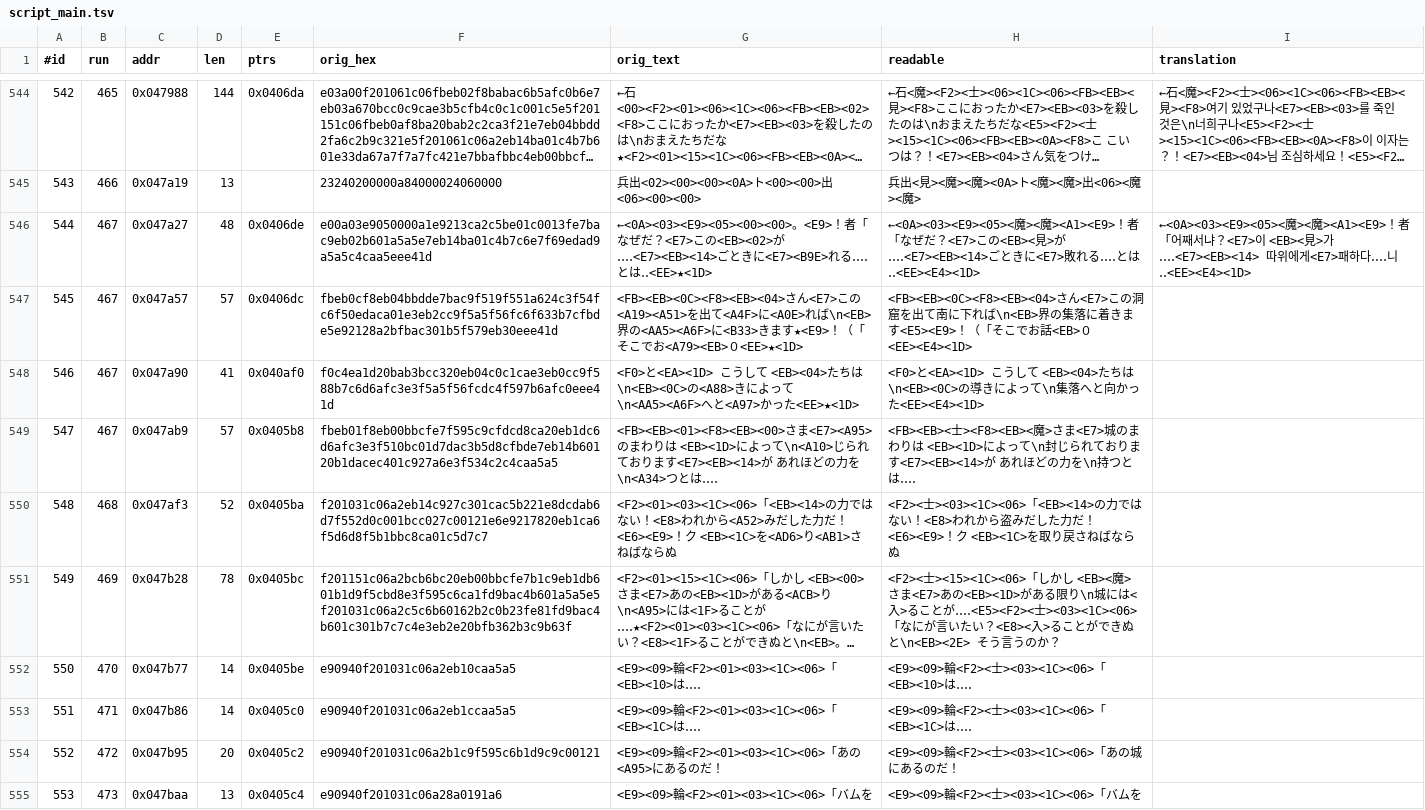
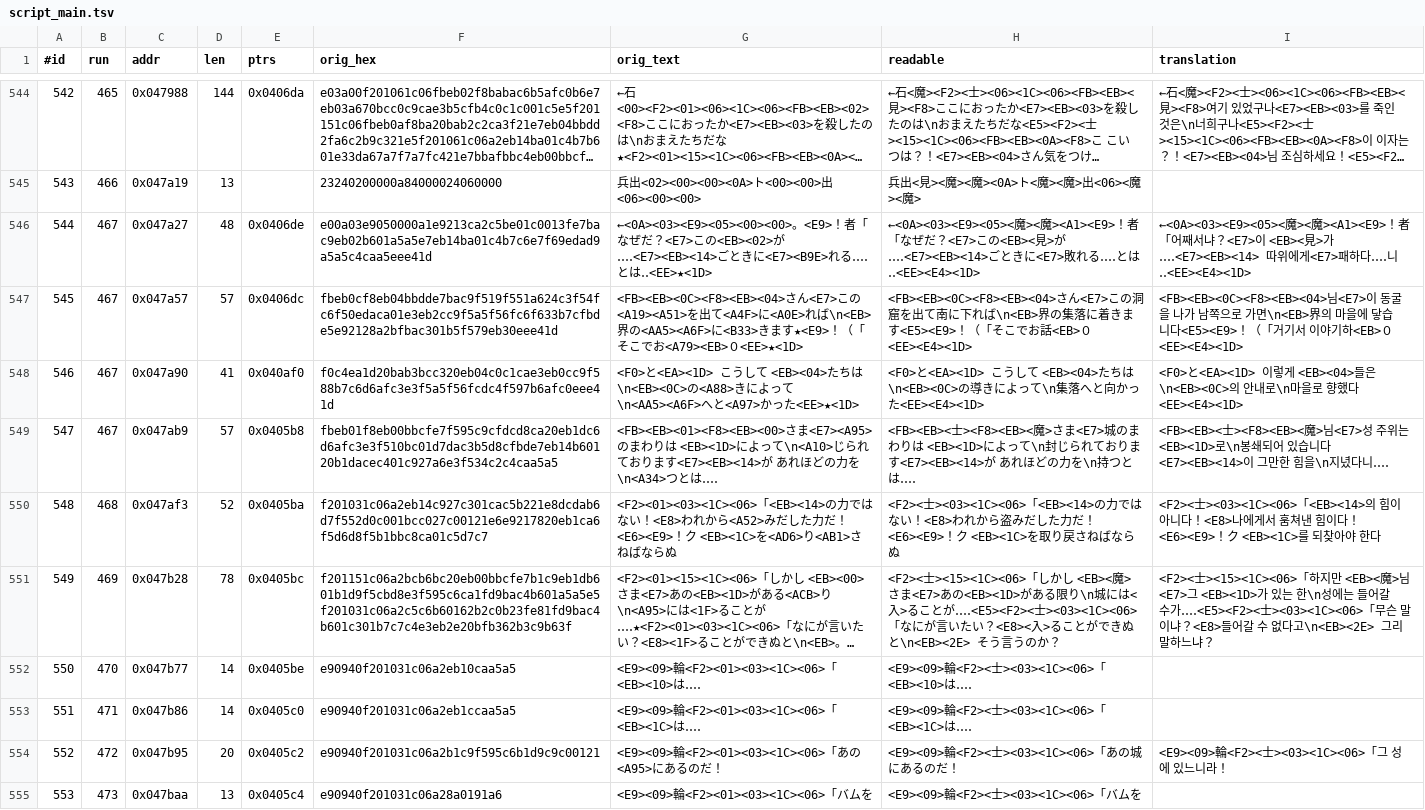
Before and after one commit to stPark-dev/Dark_Half_Korean, a TSV file: darkhalf-kr/script_main.tsv, drawn as a sheet; only a part is shown, gaps mark what is left out; long unchanged cells end in …; the diff covers the shown part only; the diff names each change by its address in the sheet, - before the commit and + after, or states it on an @@ line.

Commit message:
feat: 대사 번역 배치 32 (403/1230) — 결계 봉쇄·마왕의 분노
12개. <EB><0C> 의 안내로 마을로 향하는 장면, 성이 결계로 봉쇄돼 마왕이
들어갈 수 없게 된 상황, 마왕이 <EB><1C> 를 빼앗긴 것에 분노하는 대목.

#558 은 마왕의 분노가 천지에 나타나는 연출인데 예산이 66바이트로 빡빡했다.
원문 「天がわれ 地がゆれる」 를 '하늘이 갈라져 땅이 떤다' 로 옮겼다가 초과해,
'천지가 갈라진다' 로 압축했다. 뜻을 지키면서 5단위를 절약했고 새 음절도
쓰지 않았다.

예산 초과 3건. 절약 단위 수를 주석에 적고 넣었다.
  #558  하늘이 갈라져 땅이 떤다 -> 천지가 갈라진다 / 빼앗고 -> 앗고
  #549  무엇을 말하고 싶으냐 -> 무슨 말이냐
  #545  나가 남쪽으로 내려가면 -> 나가 남쪽으로 가면

새 음절 3개. 고유 음절 607 -> 609 (수용량 1,321).
외삽 1,015 -> 1,007. 여유 306 -> 314자.
세 검사 전부 통과, 삽입 5단 역검증 전부 통과.

```diff
--- a/darkhalf-kr/script_main.tsv
+++ b/darkhalf-kr/script_main.tsv
-I547 (translation): (empty)
+I547 (translation): <FB><EB><0C><F8><EB><04>님<E7>이 동굴을 나가 남쪽으로 가면\n<EB>界의 마을에 닿습니다<E5><E9>！（「거기서 이야기하<EB>０<EE><E4><1D>
-I548 (translation): (empty)
+I548 (translation): <F0>と<EA><1D> 이렇게 <EB><04>들은\n<EB><0C>의 안내로\n마을로 향했다<EE><E4><1D>
-I549 (translation): (empty)
+I549 (translation): <FB><EB><士><F8><EB><魔>님<E7>성 주위는 <EB><1D>로\n봉쇄되어 있습니다<E7><EB><14>이 그만한 힘을\n지녔다니‥‥
-I550 (translation): (empty)
+I550 (translation): <F2><士><03><1C><06>「<EB><14>의 힘이 아니다！<E8>나에게서 훔쳐낸 힘이다！<E6><E9>！ク <EB><1C>를 되찾아야 한다
-I551 (translation): (empty)
+I551 (translation): <F2><士><15><1C><06>「하지만 <EB><魔>님<E7>그 <EB><1D>가 있는 한\n성에는 들어갈 수가‥‥<E5><F2><士><03><1C><06>「무슨 말이냐？<E8>들어갈 수 없다고\n<EB><2E> 그리 말하느냐？
-I554 (translation): (empty)
+I554 (translation): <E9><09>輪<F2><士><03><1C><06>「그 성에 있느니라！
```
Also changed, not shown: 6 edited cells elsewhere in this file.
